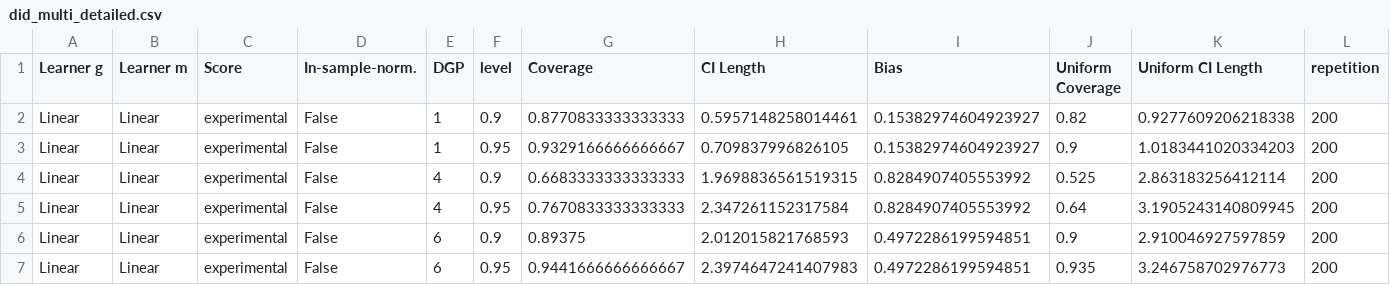
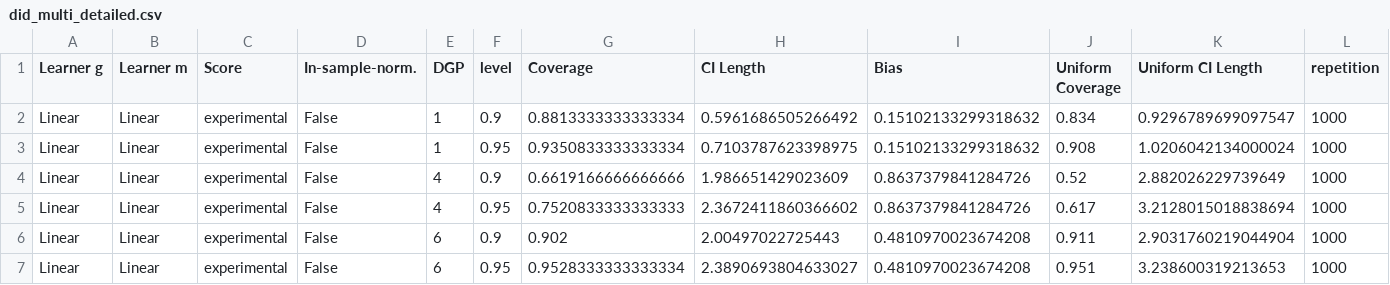
Before and after one commit to DoubleML/doubleml-coverage, a CSV file: results/did/did_multi_detailed.csv, drawn as a sheet; only a part is shown; the diff covers the shown part only.

```diff
--- a/results/did/did_multi_detailed.csv
+++ b/results/did/did_multi_detailed.csv
@@ -1,7 +1,7 @@
 Learner g,Learner m,Score,In-sample-norm.,DGP,level,Coverage,CI Length,Bias,Uniform Coverage,Uniform CI Length,repetition
-Linear,Linear,experimental,False,1,0.9,0.8770833333333333,0.5957148258014461,0.15382974604923927,0.82,0.9277609206218338,200
-Linear,Linear,experimental,False,1,0.95,0.9329166666666667,0.709837996826105,0.15382974604923927,0.9,1.0183441020334203,200
-Linear,Linear,experimental,False,4,0.9,0.6683333333333333,1.9698836561519315,0.8284907405553992,0.525,2.863183256412114,200
-Linear,Linear,experimental,False,4,0.95,0.7670833333333333,2.347261152317584,0.8284907405553992,0.64,3.1905243140809945,200
-Linear,Linear,experimental,False,6,0.9,0.89375,2.012015821768593,0.4972286199594851,0.9,2.910046927597859,200
-Linear,Linear,experimental,False,6,0.95,0.9441666666666667,2.3974647241407983,0.4972286199594851,0.935,3.246758702976773,200
+Linear,Linear,experimental,False,1,0.9,0.8813333333333334,0.5961686505266492,0.15102133299318632,0.834,0.9296789699097547,1000
+Linear,Linear,experimental,False,1,0.95,0.9350833333333334,0.7103787623398975,0.15102133299318632,0.908,1.0206042134000024,1000
+Linear,Linear,experimental,False,4,0.9,0.6619166666666666,1.986651429023609,0.8637379841284726,0.52,2.882026229739649,1000
+Linear,Linear,experimental,False,4,0.95,0.7520833333333333,2.3672411860366602,0.8637379841284726,0.617,3.2128015018838694,1000
+Linear,Linear,experimental,False,6,0.9,0.902,2.00497022725443,0.4810970023674208,0.911,2.9031760219044904,1000
+Linear,Linear,experimental,False,6,0.95,0.9528333333333334,2.3890693804633027,0.4810970023674208,0.951,3.238600319213653,1000
```
Also changed, not shown: 107 edited cells elsewhere in this file, results/did/did_multi_eventstudy.csv, results/did/did_multi_group.csv, 5 other files.
